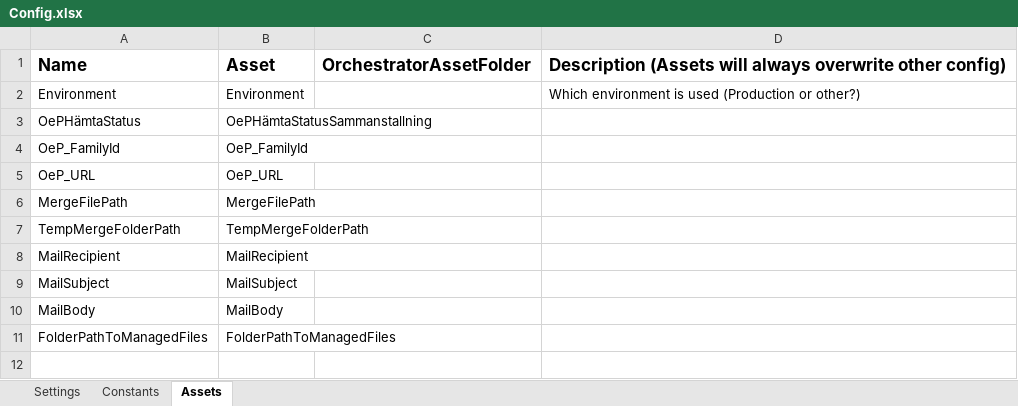
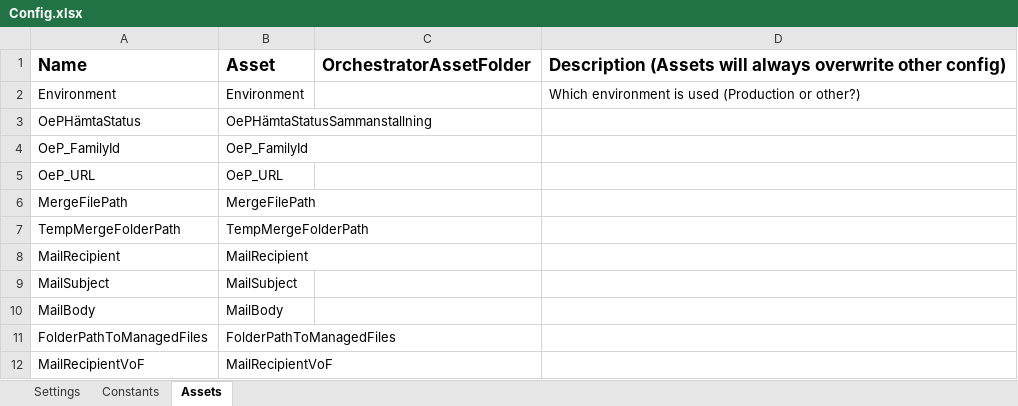
Before and after one commit to Sundsvallskommun/RPA_Sammanstallning-av-PDF, an Excel workbook: Data/Config.xlsx, sheet Assets, drawn as a sheet; values as stored, in another font and other column widths than the file's, no borders; the diff names each change by its address in the sheet, - before the commit and + after, or states it on an @@ line.

Commit message:
Fix: Added sending mail to verksamhet.

```diff
--- a/Data/Config.xlsx (sheet Assets)
+++ b/Data/Config.xlsx (sheet Assets)
+row 12: MailRecipientVoF | MailRecipientVoF
```
Also changed, not shown: 3 other files.
